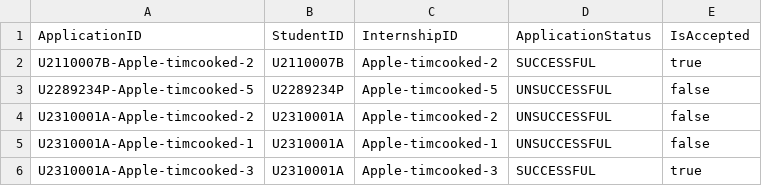
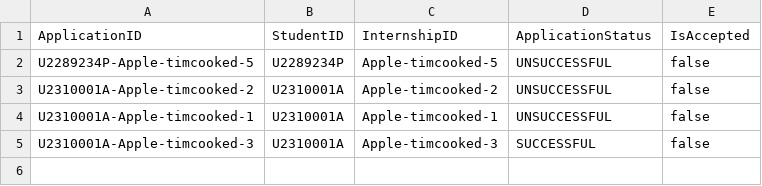
Before and after one commit to Shoterjust/NTU-SC2002-Group-Project-Final, a CSV file: src/data/Application.csv, drawn as a sheet.

Commit message:
update data

```diff
--- a/src/data/Application.csv
+++ b/src/data/Application.csv
@@ -1,3 +1,2 @@
 ApplicationID,StudentID,InternshipID,ApplicationStatus,IsAccepted
-U2110007B-Apple-timcooked-2,U2110007B,Apple-timcooked-2,SUCCESSFUL,true
 U2289234P-Apple-timcooked-5,U2289234P,Apple-timcooked-5,UNSUCCESSFUL,false
@@ -5,2 +4,2 @@ U2310001A-Apple-timcooked-2,U2310001A,Apple-timcooked-2,UNSUCCESSFUL,false
 U2310001A-Apple-timcooked-1,U2310001A,Apple-timcooked-1,UNSUCCESSFUL,false
-U2310001A-Apple-timcooked-3,U2310001A,Apple-timcooked-3,SUCCESSFUL,true
+U2310001A-Apple-timcooked-3,U2310001A,Apple-timcooked-3,SUCCESSFUL,false
```
Also changed, not shown: src/data/sample_company_representative_list.csv.
